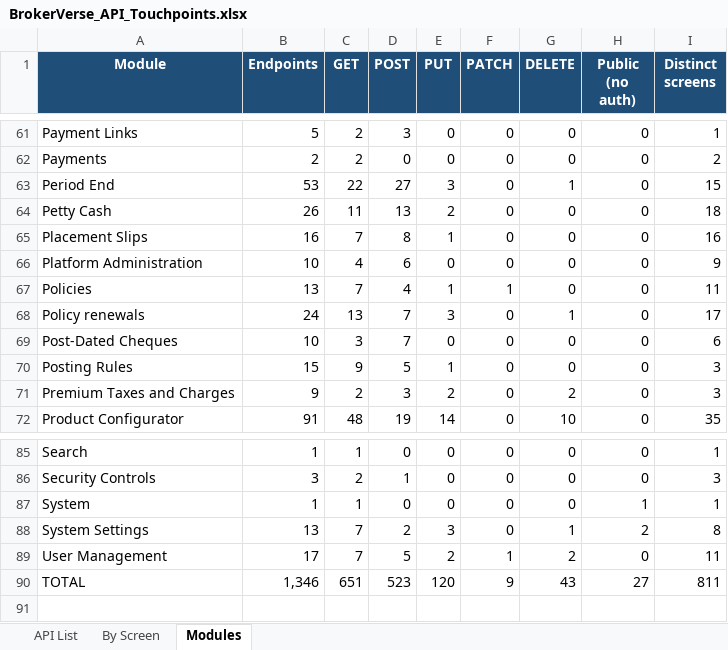
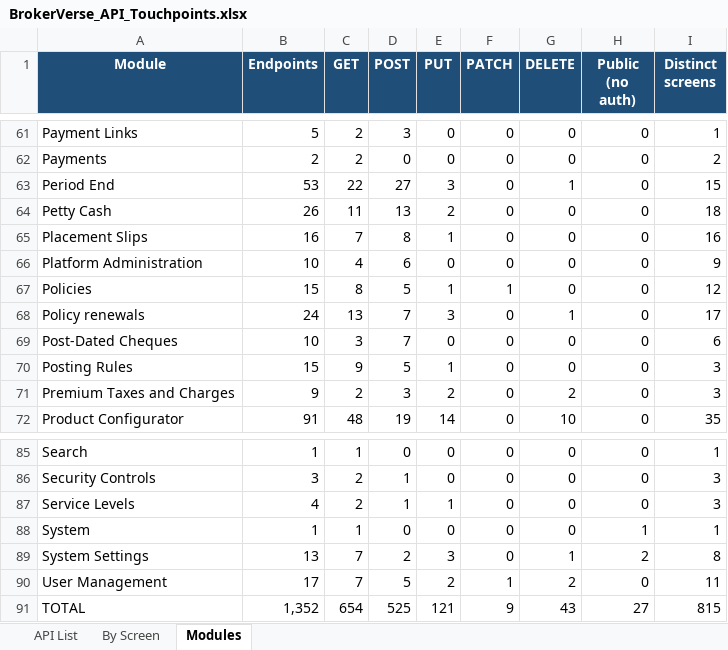
Before and after one commit to IortaTexhNXT-DEV/BDOI-OOTB, an Excel workbook: backend/docs/api/BrokerVerse_API_Touchpoints.xlsx, sheet Modules, drawn as a sheet; only a part is shown, gaps mark what is left out; values as stored, in another font and other column widths than the file's, no borders; addresses are those after the commit; the diff names each change by its address in the sheet, - before the commit and + after, or states it on an @@ line.

Commit message:
Time the open items against a service level register and guard the policy lifecycle
Service level register with the Pre-BSM M15 turnarounds in working time and escalation roles, clocks kept by a monitor job and shown on My Work, and the suspend, reinstate and lapse moves of a policy with coded reasons; the expiry job records each policy it expires.

```diff
--- a/backend/docs/api/BrokerVerse_API_Touchpoints.xlsx (sheet Modules)
+++ b/backend/docs/api/BrokerVerse_API_Touchpoints.xlsx (sheet Modules)
-B67 (Endpoints): 13
+B67 (Endpoints): 15
-C67 (GET): 7
+C67 (GET): 8
-D67 (POST): 4
+D67 (POST): 5
-I67 (Distinct screens): 11
+I67 (Distinct screens): 12
+row 87: Service Levels | 4 | 2 | 1 | 1 | 0 | 0 | 0 | 3
-B91 (Endpoints): 1,346
+B91 (Endpoints): 1,352
-C91 (GET): 651
+C91 (GET): 654
-D91 (POST): 523
+D91 (POST): 525
-E91 (PUT): 120
+E91 (PUT): 121
-I91 (Distinct screens): 811
+I91 (Distinct screens): 815
```
Also changed, not shown: sheet By Screen, sheet API List, 29 other files.
